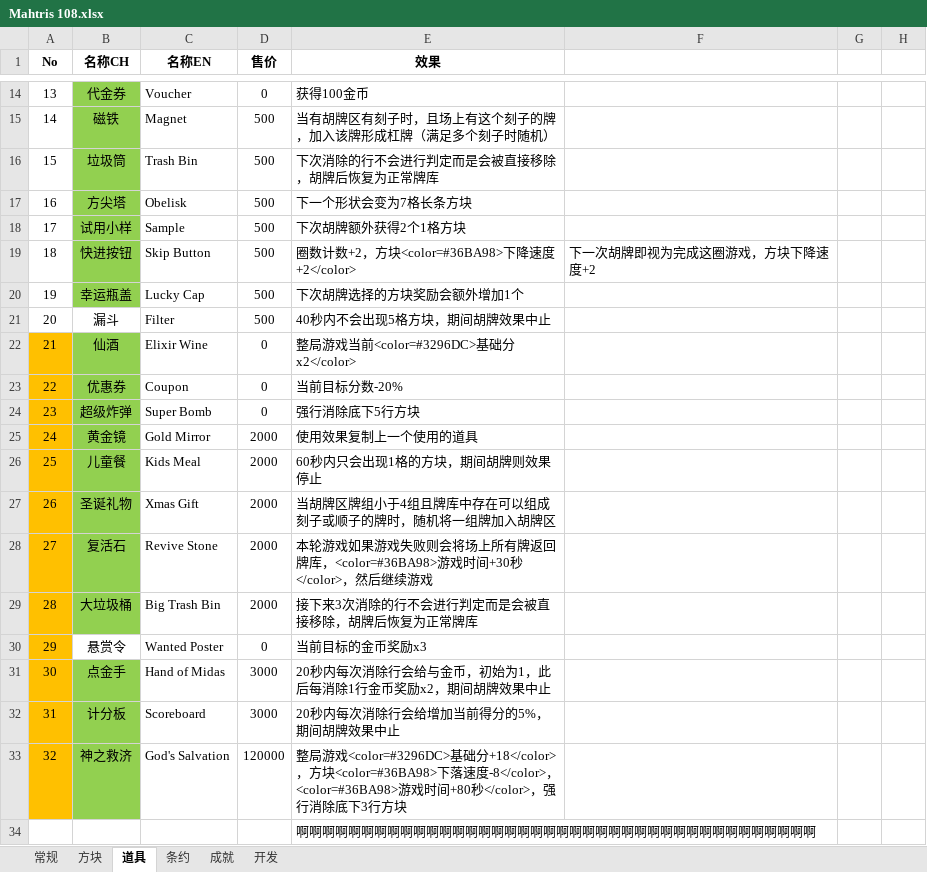
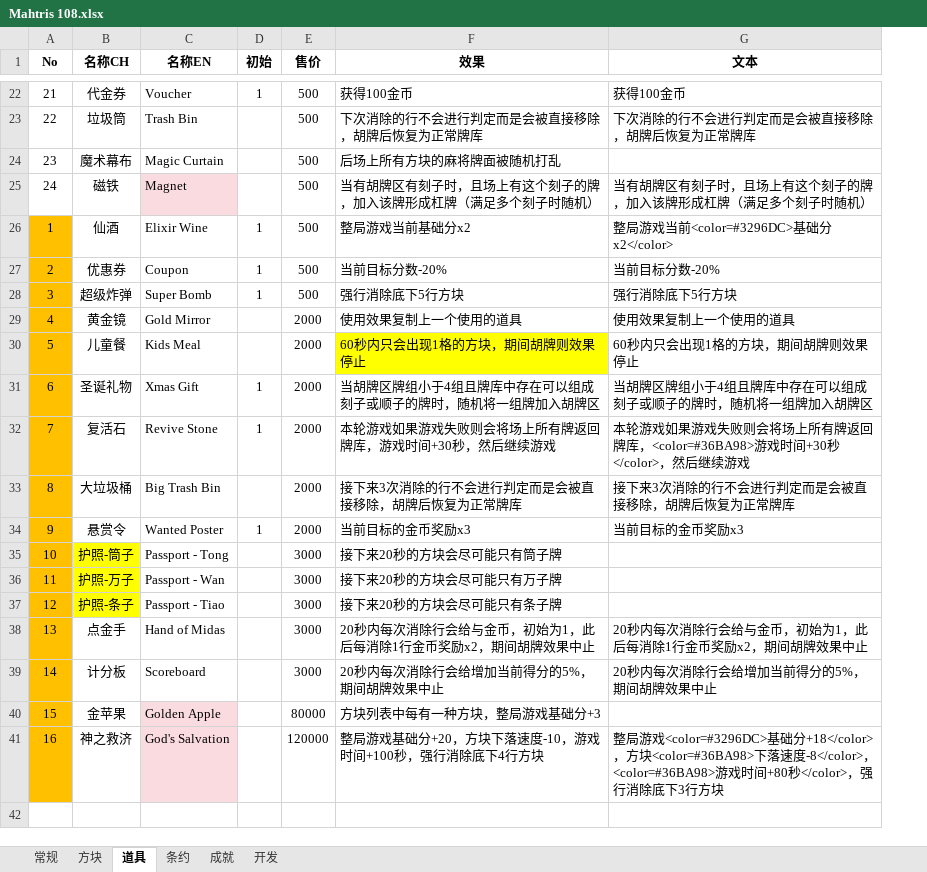
Before and after one commit to zxy199193/Mahtris-108, an Excel workbook: Mahtris 108/Assets/Document/Mahtris 108.xlsx, sheet 道具, drawn as a sheet; only a part is shown, gaps mark what is left out; values as stored, in another font and other column widths than the file's, no borders; removed rows and columns are numbered as before the commit, all else as after; the diff covers the shown part only; the diff names each change by its address in the sheet, - before the commit and + after, or states it on an @@ line.

```diff
--- a/Mahtris 108/Assets/Document/Mahtris 108.xlsx (sheet 道具)
+++ b/Mahtris 108/Assets/Document/Mahtris 108.xlsx (sheet 道具)
+column D (初始), row 22: 1; rows 26-34: 1 | 1 | 1 |  |  | 1 | 1 |  | 1
-column F, empty
-column G, empty
-column H, empty
+column G (文本), row 22: 获得100金币; rows 25-34: 当有胡牌区有刻子时，且场上有这个刻子的牌，加入该牌形成杠牌（满足多个刻子时随机） | 整局游戏当前<color=#3296DC>基础分x2</color> | 当前目标分数-20% | 强行消除底下5行方块 | 使用效果复制上一个使用的道具 | 60秒内只会出现1格的方块，期间胡牌则效果停止 | 当胡牌区牌组小于4组且牌库中存在可以组成刻子或顺子的牌时，随机将一组牌加入胡牌区 | 本轮游戏如果游戏失败则会将场上所有牌返回牌库，<color=#36BA98>游戏时间+30秒</color>，然后继续游戏 | 接下来3次消除的行不会进行判定而是会被直接移除，胡牌后恢复为正常牌库 | 当前目标的金币奖励x3; rows 38-39: 20秒内每次消除行会给与金币，初始为1，此后每消除1行金币奖励x2，期间胡牌效果中止 | 20秒内每次消除行会给增加当前得分的5%，期间胡牌效果中止; row 41: 整局游戏<color=#3296DC>基础分+18</color>，方块<color=#36BA98>下落速度-8</color>，<color=#36BA98>游戏时间+80秒</color>，强行消除底下3行方块
@@ column A (No) renumbered between rows 5 and 41 @@
-B22 fill: #92D050
+B22 fill: none
-E22 (售价): 0
+E22 (售价): 500
@@ row 16 moved to row 23: 22 @@
+row 24: 23 | 魔术幕布 | Magic Curtain |  | 500 | 后场上所有方块的麻将牌面被随机打乱
-B25 fill: #92D050
+B25 fill: none
-C25 fill: none
+C25 fill: #FADBDF
@@ row 17 moved to row 14: 13 @@
-row 18: 17 | 试用小样 | Sample | 500 | 下次胡牌额外获得2个1格方块
-row 19: 18 | 快进按钮 | Skip Button | 500 | 圈数计数+2，方块<color=#36BA98>下降速度+2</color> | 下一次胡牌即视为完成这圈游戏，方块下降速度+2
@@ row 20 moved to row 19: 18 @@
@@ row 21 moved to row 17: 16 @@
-B26:B33 fill: #92D050
+B26:B33 fill: none
-E26:E28 (售价): 0
+E26:E28 (售价): 500
-F26 (效果): 整局游戏当前<color=#3296DC>基础分x2</color>
+F26 (效果): 整局游戏当前基础分x2
-F30 fill: none
+F30 fill: #FFFF00
-F32 (效果): …回牌库，<color=#36BA98>游戏时间+30秒</color>，然后继…
+F32 (效果): …回牌库，游戏时间+30秒，然后继…
-E34 (售价): 0
+E34 (售价): 2000
+row 35: 10 | 护照-筒子 | Passport - Tong |  | 3000 | 接下来20秒的方块会尽可能只有筒子牌
+row 36: 11 | 护照-万子 | Passport - Wan |  | 3000 | 接下来20秒的方块会尽可能只有万子牌
+row 37: 12 | 护照-条子 | Passport - Tiao |  | 3000 | 接下来20秒的方块会尽可能只有条子牌
-B38:B39 fill: #92D050
+B38:B39 fill: none
+row 40: 15 | 金苹果 | Golden Apple |  | 80000 | 方块列表中每有一种方块，整局游戏基础分+3
-B41 fill: #92D050
+B41 fill: none
-C41 fill: none
+C41 fill: #FADBDF
-F41 (效果): …游戏<color=#3296DC>基础分+18</color>，方块<color=#36BA98>下落速度-8</color>，<color=#36BA98>游戏时间+80秒</color>，强行消除底下3行方…
+F41 (效果): …游戏基础分+20，方块下落速度-10，游戏时间+100秒，强行消除底下4行方…
-row 34:  |  |  |  | 啊啊啊啊啊啊啊啊啊啊啊啊啊啊啊啊啊啊啊啊啊啊啊啊啊啊啊啊啊啊啊啊啊啊啊啊啊啊啊啊
```
Also changed, not shown: 7 added rows, 2 removed rows, 2 moved rows, 11 edited cells and cell formats elsewhere in this sheet, sheet 条约, 20 other files.
